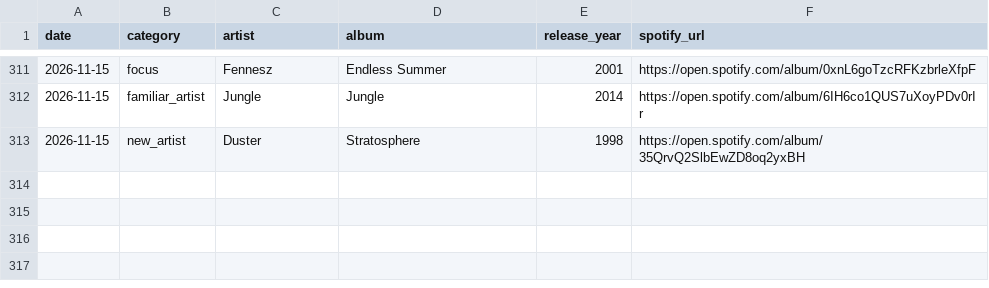
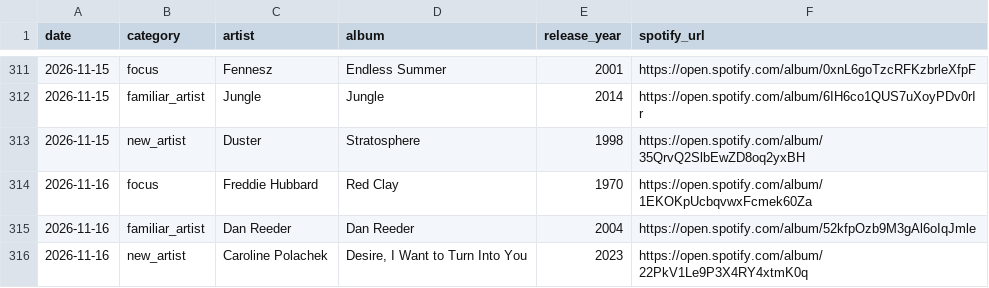
Before and after one commit to mschachner/ultrafilter, a CSV file: recommendation_history.csv, drawn as a sheet; only a part is shown, gaps mark what is left out.

```diff
--- a/recommendation_history.csv
+++ b/recommendation_history.csv
@@ -313 +313,4 @@ date,category,artist,album,release_year,spotify_url
 2026-11-15,new_artist,Duster,Stratosphere,1998,https://open.spotify.com/album/35QrvQ2SlbEwZD8oq2yxBH
+2026-11-16,focus,Freddie Hubbard,Red Clay,1970,https://open.spotify.com/album/1EKOKpUcbqvwxFcmek60Za
+2026-11-16,familiar_artist,Dan Reeder,Dan Reeder,2004,https://open.spotify.com/album/52kfpOzb9M3gAl6oIqJmle
+2026-11-16,new_artist,Caroline Polachek,"Desire, I Want to Turn Into You",2023,https://open.spotify.com/album/22PkV1Le9P3X4RY4xtmK0q
```
Also changed, not shown: 5 other files.
